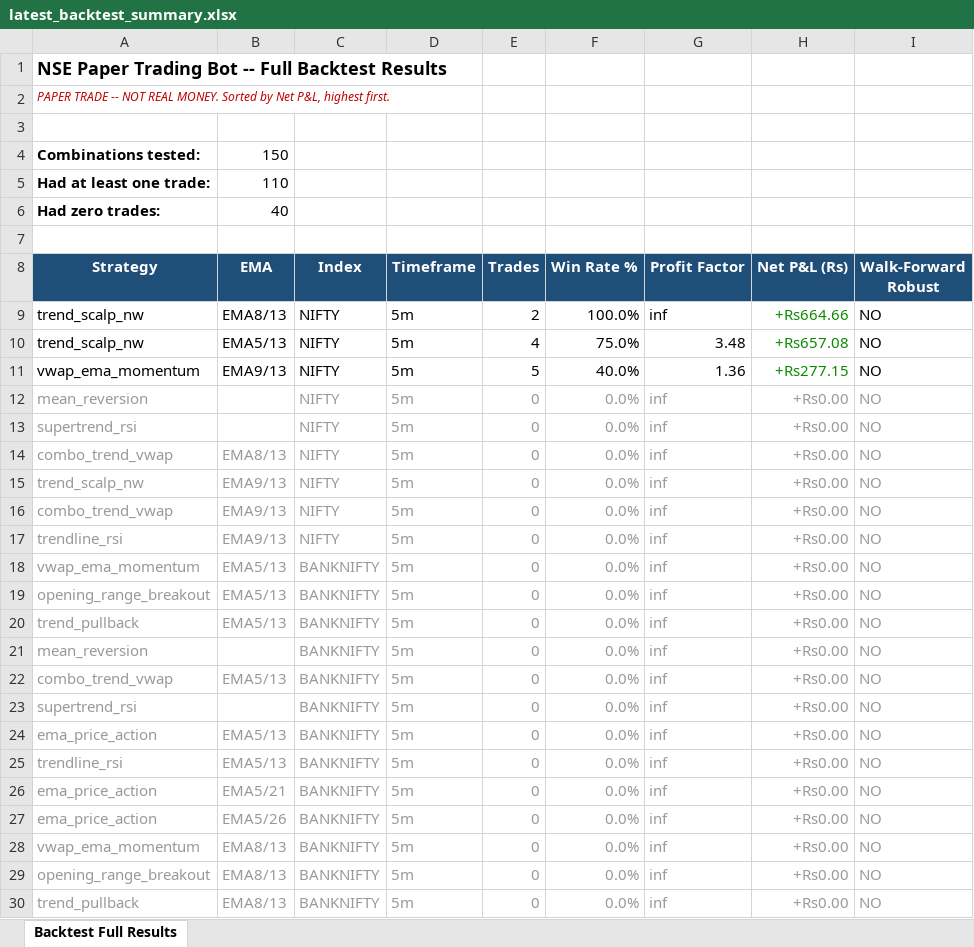
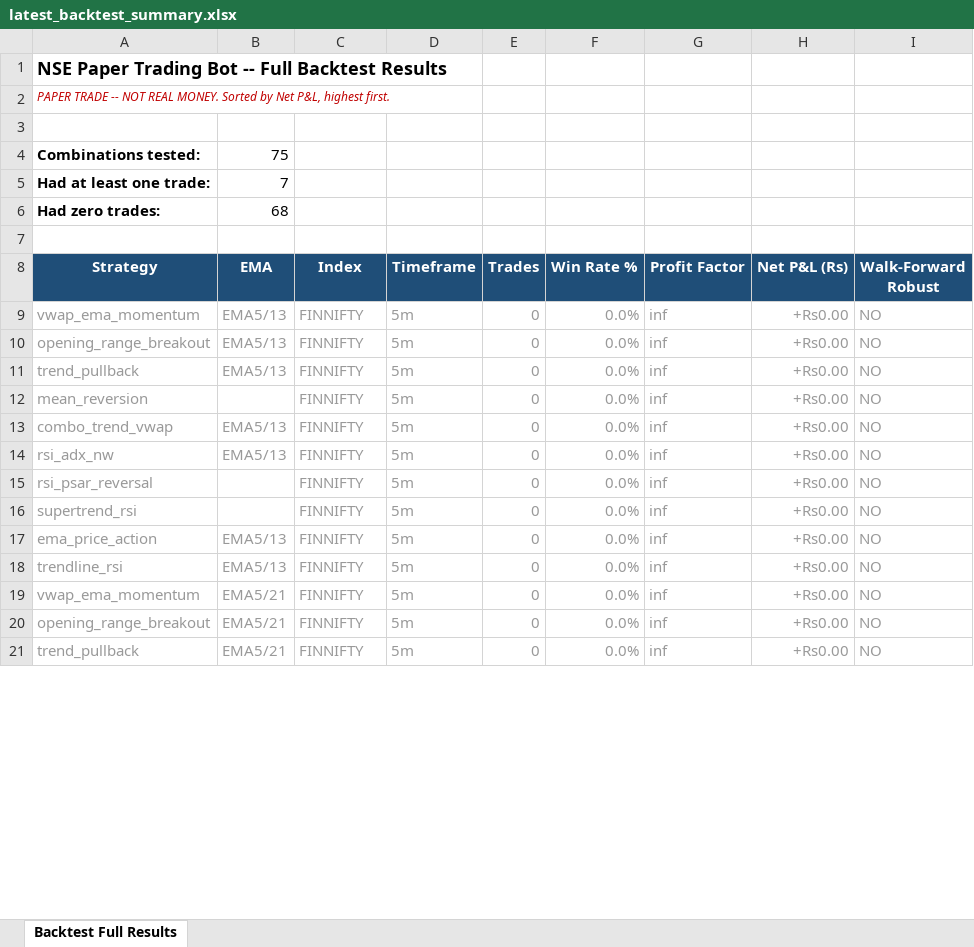
Before and after one commit to pythonby/Index-Paper-Trade, an Excel workbook: reports/latest_backtest_summary.xlsx, sheet Backtest Full Results, drawn as a sheet; only a part is shown; values as stored, in another font and other column widths than the file's, no borders; removed rows and columns are numbered as before the commit, all else as after; the diff covers the shown part only; the diff names each change by its address in the sheet, - before the commit and + after, or states it on an @@ line.

```diff
--- a/reports/latest_backtest_summary.xlsx (sheet Backtest Full Results)
+++ b/reports/latest_backtest_summary.xlsx (sheet Backtest Full Results)
-B4 (EMA): 150
+B4 (EMA): 75
-B5 (EMA): 110
+B5 (EMA): 7
-B6 (EMA): 40
+B6 (EMA): 68
-row 9: trend_scalp_nw | EMA8/13 | NIFTY | 5m | 2 | 100.0% | inf | +Rs664.66 | NO
-row 10: trend_scalp_nw | EMA5/13 | NIFTY | 5m | 4 | 75.0% | 3.48 | +Rs657.08 | NO
-row 11: vwap_ema_momentum | EMA9/13 | NIFTY | 5m | 5 | 40.0% | 1.36 | +Rs277.15 | NO
-row 12: mean_reversion |  | NIFTY | 5m | 0 | 0.0% | inf | +Rs0.00 | NO
-row 13: supertrend_rsi |  | NIFTY | 5m | 0 | 0.0% | inf | +Rs0.00 | NO
-row 14: combo_trend_vwap | EMA8/13 | NIFTY | 5m | 0 | 0.0% | inf | +Rs0.00 | NO
-row 15: trend_scalp_nw | EMA9/13 | NIFTY | 5m | 0 | 0.0% | inf | +Rs0.00 | NO
-row 16: combo_trend_vwap | EMA9/13 | NIFTY | 5m | 0 | 0.0% | inf | +Rs0.00 | NO
-row 17: trendline_rsi | EMA9/13 | NIFTY | 5m | 0 | 0.0% | inf | +Rs0.00 | NO
-C9:C13 (Index): BANKNIFTY
+C9:C13 (Index): FINNIFTY
+row 14: rsi_adx_nw | EMA5/13 | FINNIFTY | 5m | 0 | 0.0% | inf | +Rs0.00 | NO
+row 15: rsi_psar_reversal |  | FINNIFTY | 5m | 0 | 0.0% | inf | +Rs0.00 | NO
-C16:C18 (Index): BANKNIFTY
+C16:C18 (Index): FINNIFTY
-row 26: ema_price_action | EMA5/21 | BANKNIFTY | 5m | 0 | 0.0% | inf | +Rs0.00 | NO
-row 27: ema_price_action | EMA5/26 | BANKNIFTY | 5m | 0 | 0.0% | inf | +Rs0.00 | NO
-B19:B21 (EMA): EMA8/13
+B19:B21 (EMA): EMA5/21
-C19:C21 (Index): BANKNIFTY
+C19:C21 (Index): FINNIFTY
```
Also changed, not shown: other rows of this sheet, reports/dashboard.xlsx, reports/latest_backtest_dashboard.xlsx, 2 other files.
